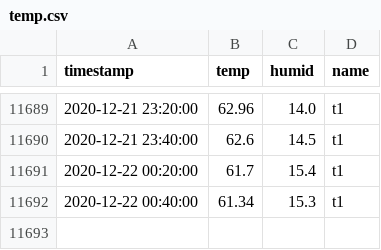
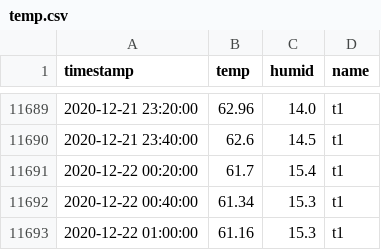
Before and after one commit to joshhaug/joshhaug.github.io, a CSV file: data/temp.csv, drawn as a sheet; only a part is shown, gaps mark what is left out.

Commit message:
Auto commit with new data: 2020-12-22_01-00

```diff
--- a/data/temp.csv
+++ b/data/temp.csv
@@ -11692 +11692,2 @@ timestamp,temp,humid,name
 2020-12-22 00:40:00,61.34,15.3,t1
+2020-12-22 01:00:00,61.16,15.3,t1
```
